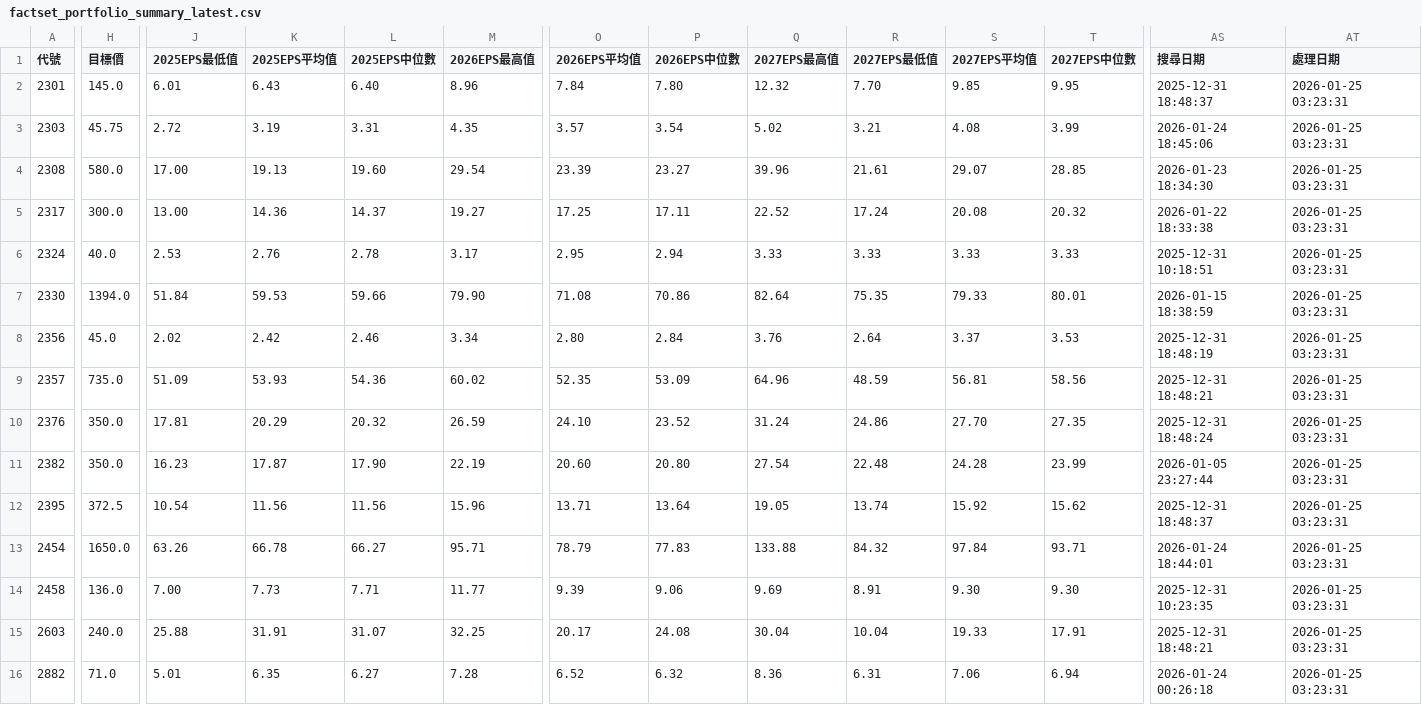
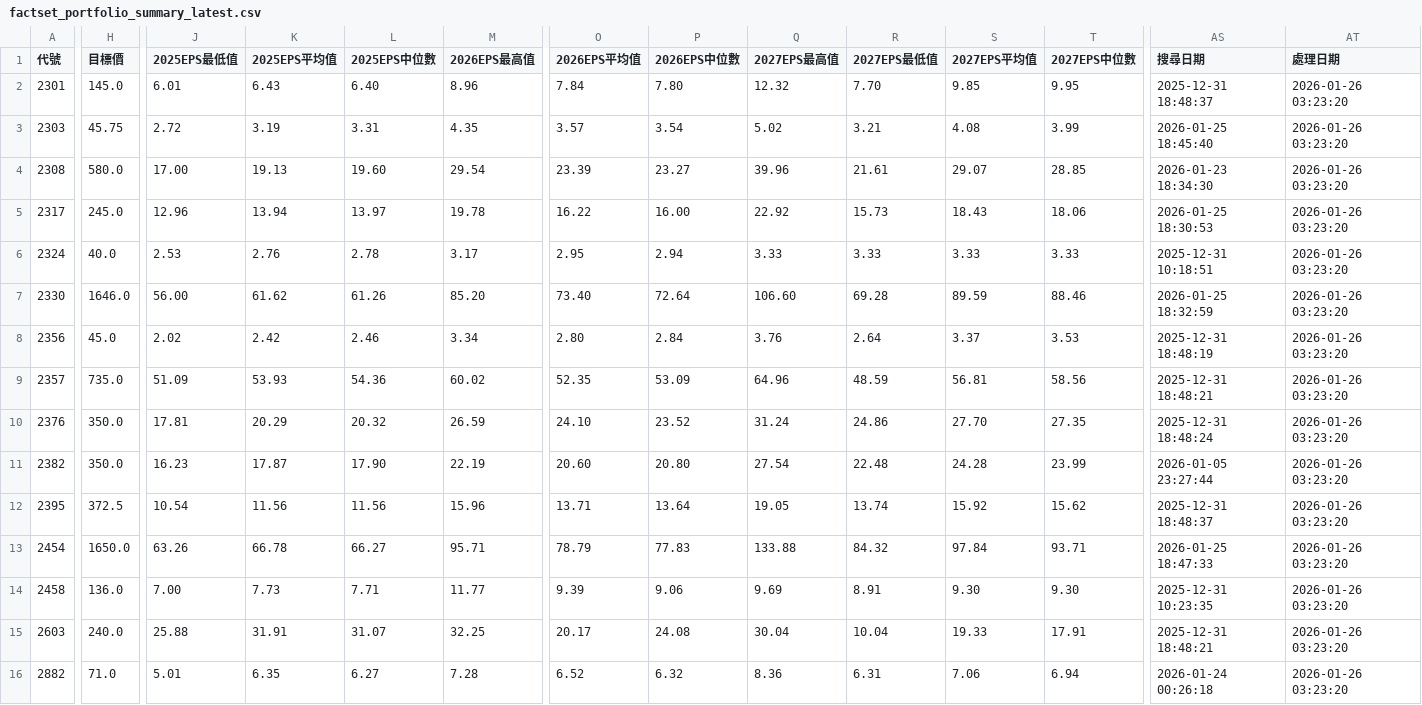
Before and after one commit to wenchiehlee/GoogleSearch.Factset, a CSV file: data/reports/factset_portfolio_summary_latest.csv, drawn as a sheet; only a part is shown, gaps mark what is left out; the diff covers the shown part only; the diff names each change by its address in the sheet, - before the commit and + after, or states it on an @@ line.

```diff
--- a/data/reports/factset_portfolio_summary_latest.csv
+++ b/data/reports/factset_portfolio_summary_latest.csv
-AT2:AT16 (處理日期): 2026-01-25 03:23:31
+AT2:AT16 (處理日期): 2026-01-26 03:23:20
-AS3 (搜尋日期): 2026-01-24 18:45:06
+AS3 (搜尋日期): 2026-01-25 18:45:40
-H5 (目標價): 300.0
+H5 (目標價): 245.0
-J5 (2025EPS最低值): 13.00
+J5 (2025EPS最低值): 12.96
-K5 (2025EPS平均值): 14.36
+K5 (2025EPS平均值): 13.94
-L5 (2025EPS中位數): 14.37
+L5 (2025EPS中位數): 13.97
-M5 (2026EPS最高值): 19.27
+M5 (2026EPS最高值): 19.78
-O5 (2026EPS平均值): 17.25
+O5 (2026EPS平均值): 16.22
-P5 (2026EPS中位數): 17.11
+P5 (2026EPS中位數): 16.00
-Q5 (2027EPS最高值): 22.52
+Q5 (2027EPS最高值): 22.92
-R5 (2027EPS最低值): 17.24
+R5 (2027EPS最低值): 15.73
-S5 (2027EPS平均值): 20.08
+S5 (2027EPS平均值): 18.43
-T5 (2027EPS中位數): 20.32
+T5 (2027EPS中位數): 18.06
-AS5 (搜尋日期): 2026-01-22 18:33:38
+AS5 (搜尋日期): 2026-01-25 18:30:53
-H7 (目標價): 1394.0
+H7 (目標價): 1646.0
-J7 (2025EPS最低值): 51.84
+J7 (2025EPS最低值): 56.00
-K7 (2025EPS平均值): 59.53
+K7 (2025EPS平均值): 61.62
-L7 (2025EPS中位數): 59.66
+L7 (2025EPS中位數): 61.26
-M7 (2026EPS最高值): 79.90
+M7 (2026EPS最高值): 85.20
-O7 (2026EPS平均值): 71.08
+O7 (2026EPS平均值): 73.40
-P7 (2026EPS中位數): 70.86
+P7 (2026EPS中位數): 72.64
-Q7 (2027EPS最高值): 82.64
+Q7 (2027EPS最高值): 106.60
-R7 (2027EPS最低值): 75.35
+R7 (2027EPS最低值): 69.28
-S7 (2027EPS平均值): 79.33
+S7 (2027EPS平均值): 89.59
-T7 (2027EPS中位數): 80.01
+T7 (2027EPS中位數): 88.46
-AS7 (搜尋日期): 2026-01-15 18:38:59
+AS7 (搜尋日期): 2026-01-25 18:32:59
-AS13 (搜尋日期): 2026-01-24 18:44:01
+AS13 (搜尋日期): 2026-01-25 18:47:33
```
Also changed, not shown: 78 edited cells elsewhere in this file, data/reports/factset_detailed_report_latest.csv, data/reports/factset_query_pattern_summary_latest.csv, 3 other files.
